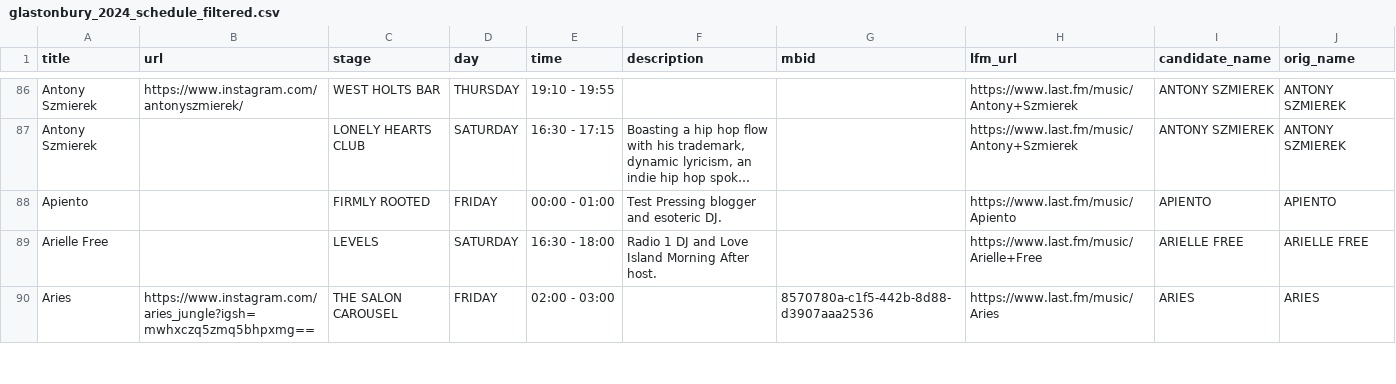
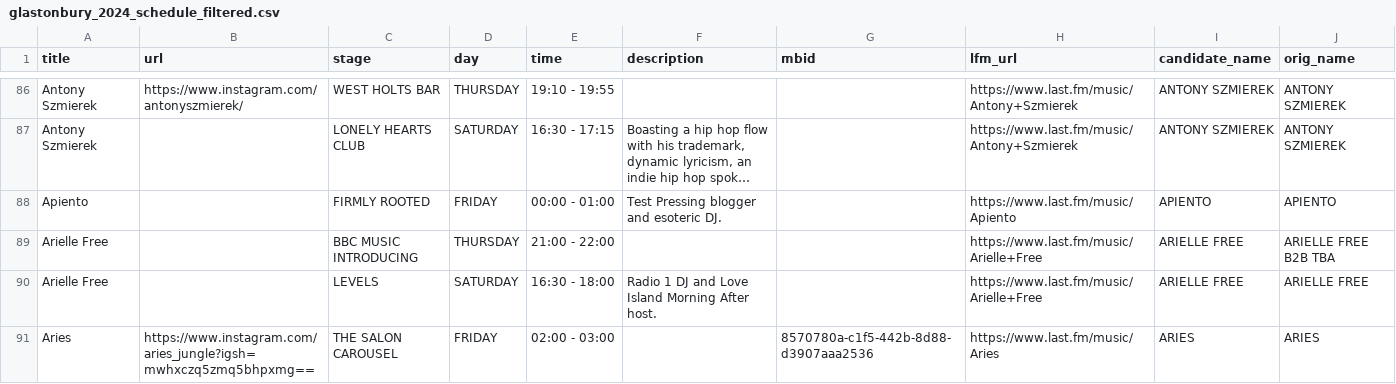
Before and after one commit to Jonty/glastoscrape, a CSV file: last_fm/glastonbury_2024_schedule_filtered.csv, drawn as a sheet; only a part is shown, gaps mark what is left out; long unchanged cells end in …; the diff covers the shown part only; the diff names each change by its address in the sheet, - before the commit and + after, or states it on an @@ line.

```diff
--- a/last_fm/glastonbury_2024_schedule_filtered.csv
+++ b/last_fm/glastonbury_2024_schedule_filtered.csv
+row 89: Arielle Free |  | BBC MUSIC INTRODUCING | THURSDAY | 21:00 - 22:00 |  |  | https://www.last.fm/music/Arielle+Free | ARIELLE FREE | ARIELLE FREE B2B TBA
```
Also changed, not shown: 8 added rows, 1 removed row and 1 edited cell elsewhere in this file, glastonbury_2024_schedule.csv.
